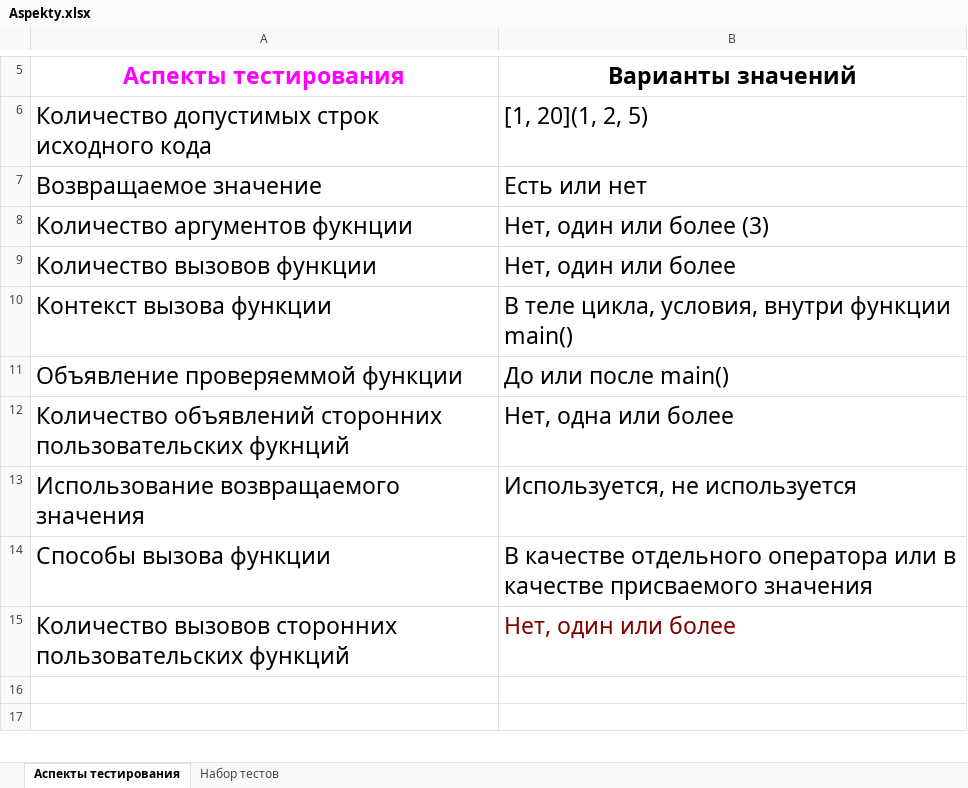
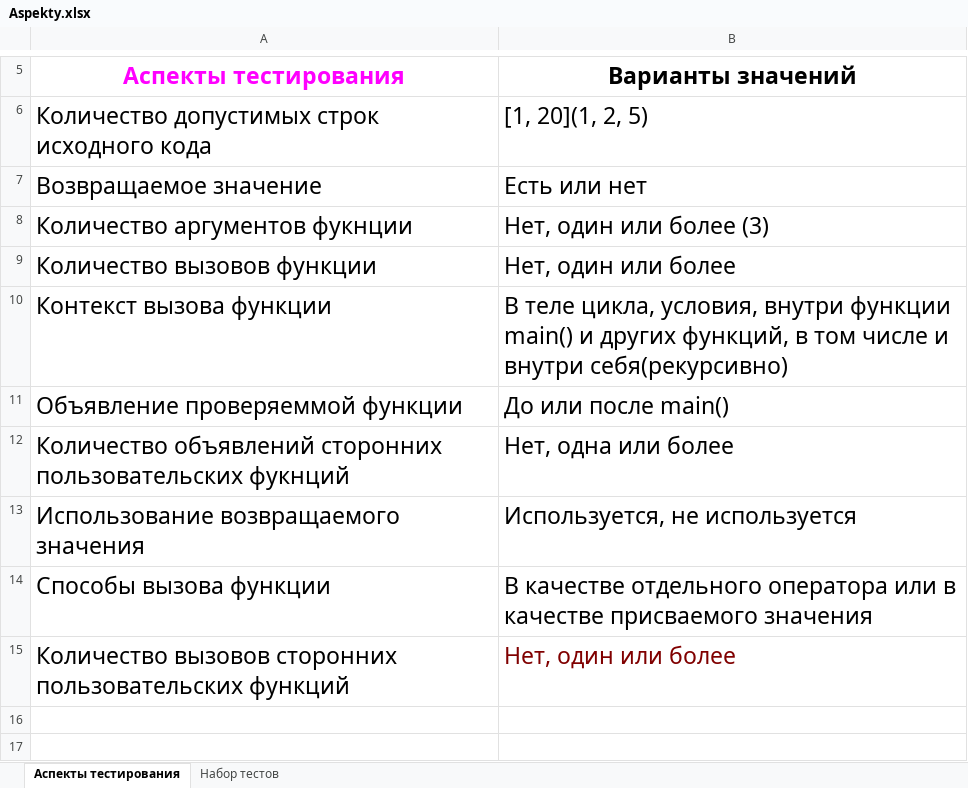
Before and after one commit to ghostik89/Programming-course-work, an Excel workbook: Aspekty.xlsx, sheet Аспекты тестирования, drawn as a sheet; only a part is shown, gaps mark what is left out; values as stored, in another font and other column widths than the file's, no borders; the diff names each change by its address in the sheet, - before the commit and + after, or states it on an @@ line.

```diff
--- a/Aspekty.xlsx (sheet Аспекты тестирования)
+++ b/Aspekty.xlsx (sheet Аспекты тестирования)
-B10 (Варианты значений): …функции main()
+B10 (Варианты значений): …функции main() и других функций, в том числе и внутри себя(рекурсивно)
```
Also changed, not shown: sheet Набор тестов.
